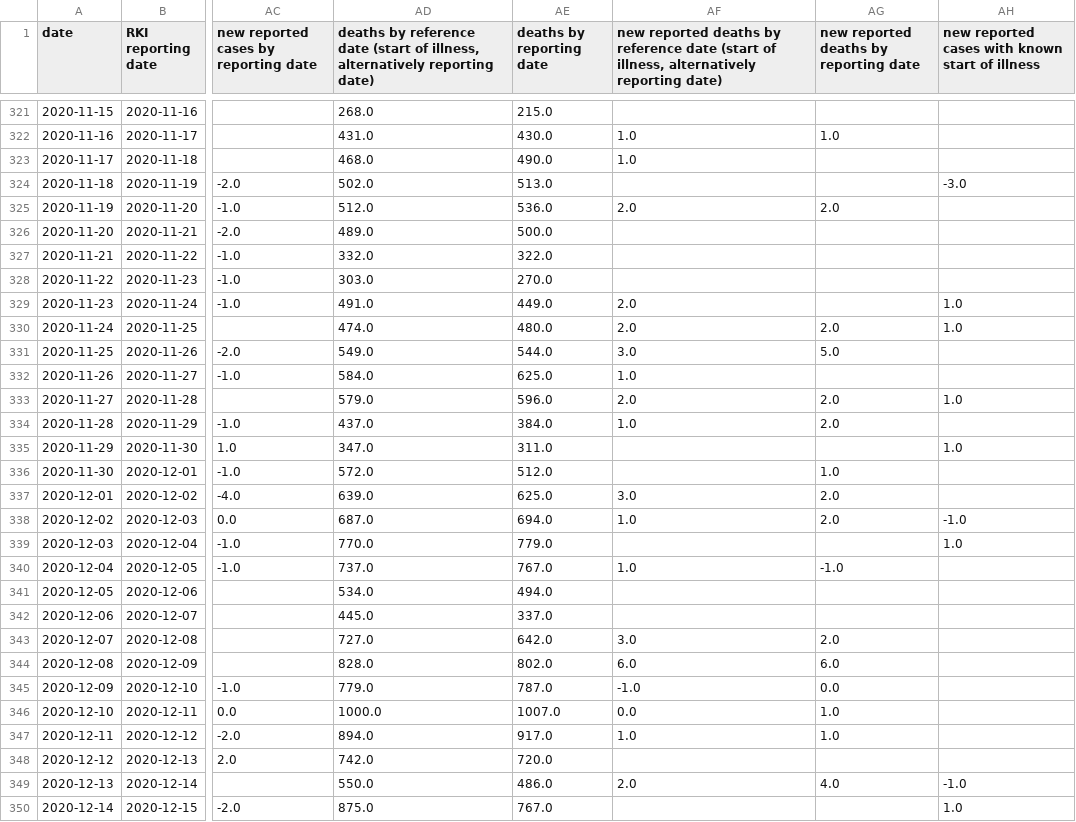
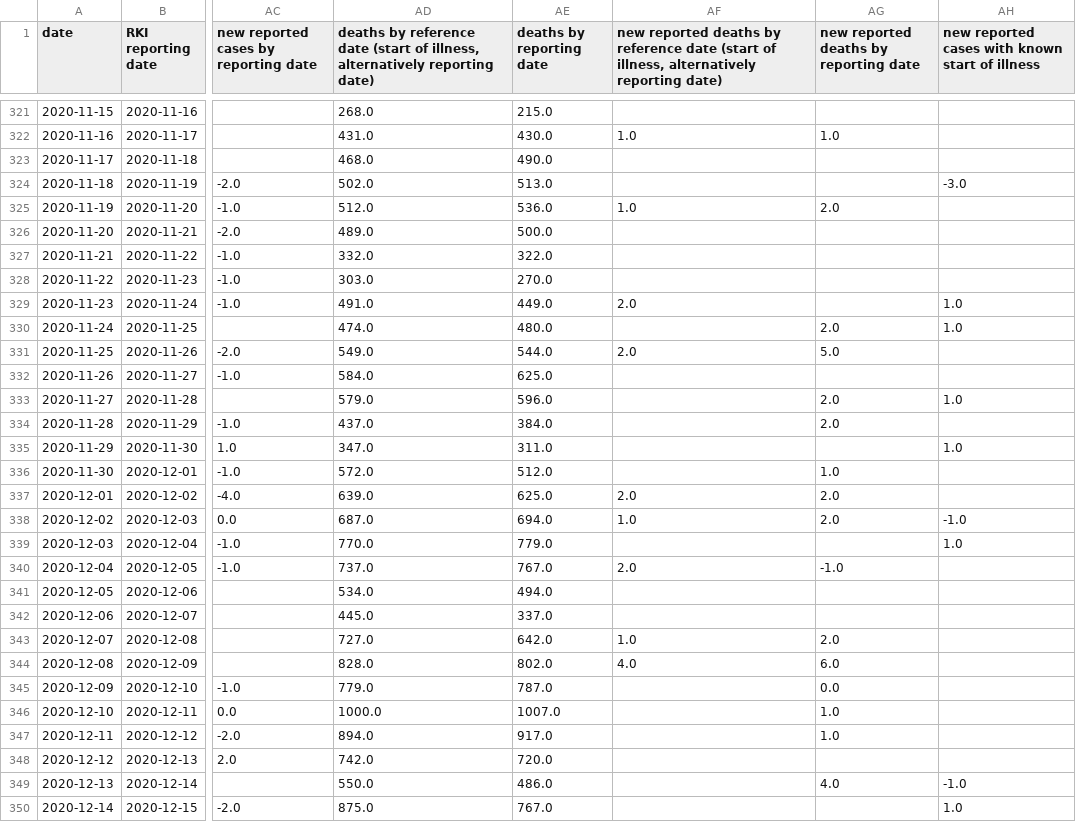
Before and after one commit to danielhaake/covid19-monitor-germany, a CSV file: data/corona_cases_and_deaths.csv, drawn as a sheet; only a part is shown, gaps mark what is left out; the diff covers the shown part only; the diff names each change by its address in the sheet, - before the commit and + after, or states it on an @@ line.

```diff
--- a/data/corona_cases_and_deaths.csv
+++ b/data/corona_cases_and_deaths.csv
-AF323: 1.0
+AF323: (empty)
-AF325: 2.0
+AF325: 1.0
-AF330: 2.0
+AF330: (empty)
-AF331: 3.0
+AF331: 2.0
-AF332: 1.0
+AF332: (empty)
-AF333: 2.0
+AF333: (empty)
-AF334: 1.0
+AF334: (empty)
-AF337: 3.0
+AF337: 2.0
-AF340: 1.0
+AF340: 2.0
-AF343: 3.0
+AF343: 1.0
-AF344: 6.0
+AF344: 4.0
-AF345: -1.0
+AF345: (empty)
-AF346: 0.0
+AF346: (empty)
-AF347: 1.0
+AF347: (empty)
-AF349: 2.0
+AF349: (empty)
```
Also changed, not shown: 60 edited cells elsewhere in this file, data/intensive_register_total.csv.
